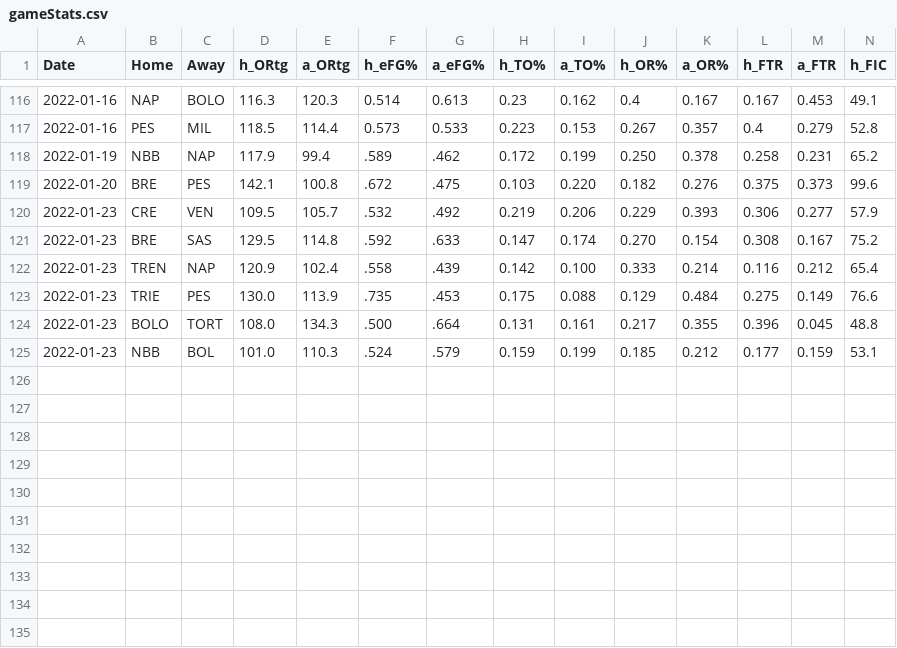
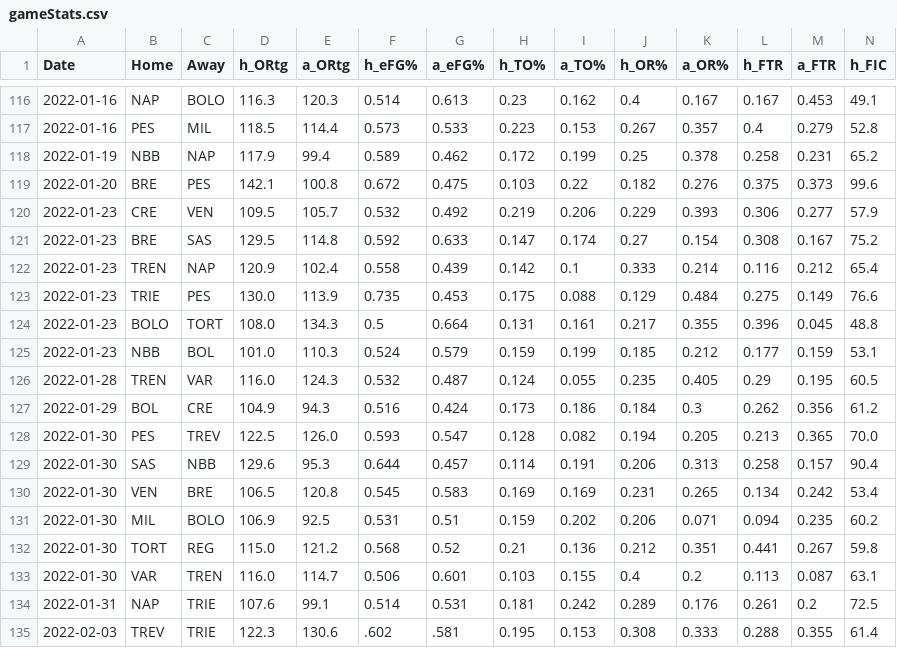
Before and after one commit to jackmitt/intl_basketball, a CSV file: csv_data/Italy/Current Season/gameStats.csv, drawn as a sheet; only a part is shown, gaps mark what is left out; rows hold the shown columns only; the diff names each change by its address in the sheet, - before the commit and + after, or states it on an @@ line.

```diff
--- a/csv_data/Italy/Current Season/gameStats.csv
+++ b/csv_data/Italy/Current Season/gameStats.csv
-F118 (h_eFG%): .589
+F118 (h_eFG%): 0.589
-G118 (a_eFG%): .462
+G118 (a_eFG%): 0.462
-J118 (h_OR%): 0.250
+J118 (h_OR%): 0.25
-F119 (h_eFG%): .672
+F119 (h_eFG%): 0.672
-G119 (a_eFG%): .475
+G119 (a_eFG%): 0.475
-I119 (a_TO%): 0.220
+I119 (a_TO%): 0.22
-F120 (h_eFG%): .532
+F120 (h_eFG%): 0.532
-G120 (a_eFG%): .492
+G120 (a_eFG%): 0.492
-F121 (h_eFG%): .592
+F121 (h_eFG%): 0.592
-G121 (a_eFG%): .633
+G121 (a_eFG%): 0.633
-J121 (h_OR%): 0.270
+J121 (h_OR%): 0.27
-F122 (h_eFG%): .558
+F122 (h_eFG%): 0.558
-G122 (a_eFG%): .439
+G122 (a_eFG%): 0.439
-I122 (a_TO%): 0.100
+I122 (a_TO%): 0.1
-F123 (h_eFG%): .735
+F123 (h_eFG%): 0.735
-G123 (a_eFG%): .453
+G123 (a_eFG%): 0.453
-F124 (h_eFG%): .500
+F124 (h_eFG%): 0.5
-G124 (a_eFG%): .664
+G124 (a_eFG%): 0.664
-F125 (h_eFG%): .524
+F125 (h_eFG%): 0.524
-G125 (a_eFG%): .579
+G125 (a_eFG%): 0.579
+row 126: 2022-01-28 | TREN | VAR | 116.0 | 124.3 | 0.532 | 0.487 | 0.124 | 0.055 | 0.235 | 0.405 | 0.29 | 0.195 | 60.5
+row 127: 2022-01-29 | BOL | CRE | 104.9 | 94.3 | 0.516 | 0.424 | 0.173 | 0.186 | 0.184 | 0.3 | 0.262 | 0.356 | 61.2
+row 128: 2022-01-30 | PES | TREV | 122.5 | 126.0 | 0.593 | 0.547 | 0.128 | 0.082 | 0.194 | 0.205 | 0.213 | 0.365 | 70.0
+row 129: 2022-01-30 | SAS | NBB | 129.6 | 95.3 | 0.644 | 0.457 | 0.114 | 0.191 | 0.206 | 0.313 | 0.258 | 0.157 | 90.4
+row 130: 2022-01-30 | VEN | BRE | 106.5 | 120.8 | 0.545 | 0.583 | 0.169 | 0.169 | 0.231 | 0.265 | 0.134 | 0.242 | 53.4
+row 131: 2022-01-30 | MIL | BOLO | 106.9 | 92.5 | 0.531 | 0.51 | 0.159 | 0.202 | 0.206 | 0.071 | 0.094 | 0.235 | 60.2
+row 132: 2022-01-30 | TORT | REG | 115.0 | 121.2 | 0.568 | 0.52 | 0.21 | 0.136 | 0.212 | 0.351 | 0.441 | 0.267 | 59.8
+row 133: 2022-01-30 | VAR | TREN | 116.0 | 114.7 | 0.506 | 0.601 | 0.103 | 0.155 | 0.4 | 0.2 | 0.113 | 0.087 | 63.1
+row 134: 2022-01-31 | NAP | TRIE | 107.6 | 99.1 | 0.514 | 0.531 | 0.181 | 0.242 | 0.289 | 0.176 | 0.261 | 0.2 | 72.5
+row 135: 2022-02-03 | TREV | TRIE | 122.3 | 130.6 | .602 | .581 | 0.195 | 0.153 | 0.308 | 0.333 | 0.288 | 0.355 | 61.4
```
Also changed, not shown: csv_data/France2/Current Season/gameStats.csv, csv_data/Germany/Current Season/gameStats.csv, 8 other files.
